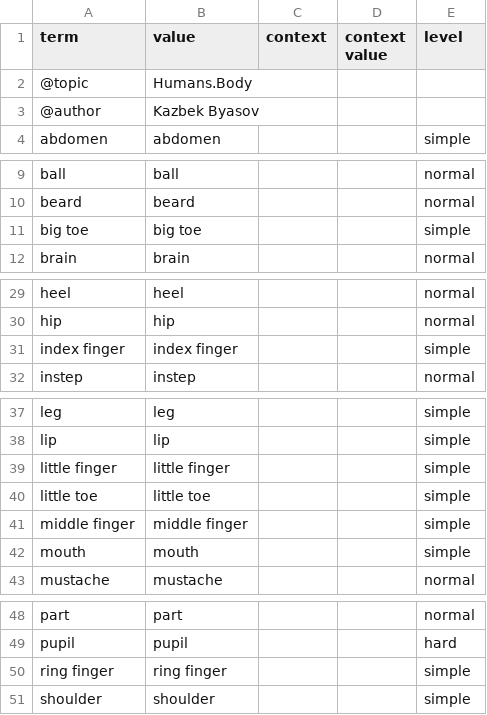
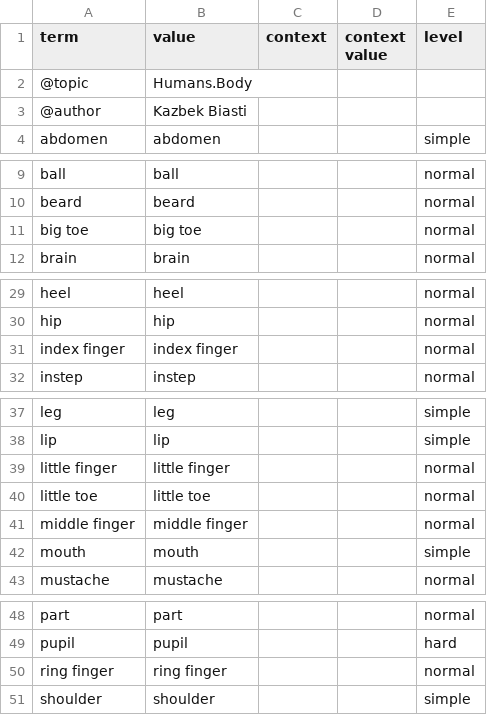
Before and after one commit to nmb10/sorat_translations, a CSV file: main/en/human_body_en.csv, drawn as a sheet; only a part is shown, gaps mark what is left out.

```diff
--- a/main/en/human_body_en.csv
+++ b/main/en/human_body_en.csv
@@ -2,3 +2,3 @@ term,value,context,context value,level
 @topic,Humans.Body,,,
-@author,Kazbek Byasov,,,
+@author,Kazbek Biasti,,,
 abdomen,abdomen,,,simple
@@ -10,3 +10,3 @@ ball,ball,,,normal
 beard,beard,,,normal
-big toe,big toe,,,simple
+big toe,big toe,,,normal
 brain,brain,,,normal
@@ -30,3 +30,3 @@ heel,heel,,,normal
 hip,hip,,,normal
-index finger,index finger,,,simple
+index finger,index finger,,,normal
 instep,instep,,,normal
@@ -38,5 +38,5 @@ leg,leg,,,simple
 lip,lip,,,simple
-little finger,little finger,,,simple
-little toe,little toe,,,simple
-middle finger,middle finger,,,simple
+little finger,little finger,,,normal
+little toe,little toe,,,normal
+middle finger,middle finger,,,normal
 mouth,mouth,,,simple
@@ -49,3 +49,3 @@ part,part,,,normal
 pupil,pupil,,,hard
-ring finger,ring finger,,,simple
+ring finger,ring finger,,,normal
 shoulder,shoulder,,,simple
```
Also changed, not shown: main/dig/human_body_dig.csv.
